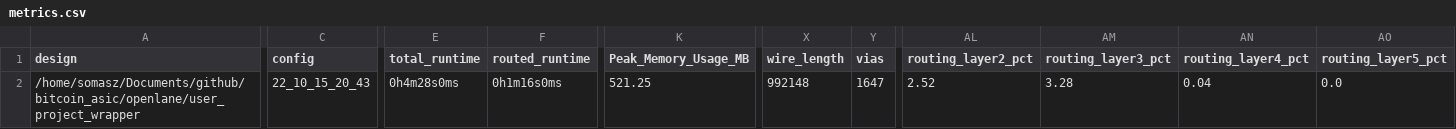
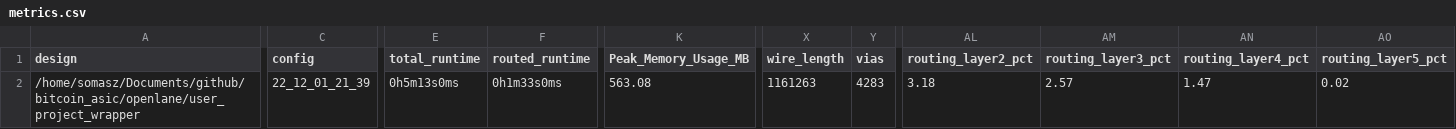
Before and after one commit to WebKingdom/bitcoin_asic, a CSV file: signoff/user_project_wrapper/metrics.csv, drawn as a sheet; only a part is shown, gaps mark what is left out; the diff names each change by its address in the sheet, - before the commit and + after, or states it on an @@ line.

```diff
--- a/signoff/user_project_wrapper/metrics.csv
+++ b/signoff/user_project_wrapper/metrics.csv
-C2 (config): 22_10_15_20_43
+C2 (config): 22_12_01_21_39
-E2 (total_runtime): 0h4m28s0ms
+E2 (total_runtime): 0h5m13s0ms
-F2 (routed_runtime): 0h1m16s0ms
+F2 (routed_runtime): 0h1m33s0ms
-K2 (Peak_Memory_Usage_MB): 521.25
+K2 (Peak_Memory_Usage_MB): 563.08
-X2 (wire_length): 992148
+X2 (wire_length): 1161263
-Y2 (vias): 1647
+Y2 (vias): 4283
-AL2 (routing_layer2_pct): 2.52
+AL2 (routing_layer2_pct): 3.18
-AM2 (routing_layer3_pct): 3.28
+AM2 (routing_layer3_pct): 2.57
-AN2 (routing_layer4_pct): 0.04
+AN2 (routing_layer4_pct): 1.47
-AO2 (routing_layer5_pct): 0.0
+AO2 (routing_layer5_pct): 0.02
```
Also changed, not shown: signoff/sha1_top/metrics.csv, signoff/user_proj_example/metrics.csv, 42 other files.
